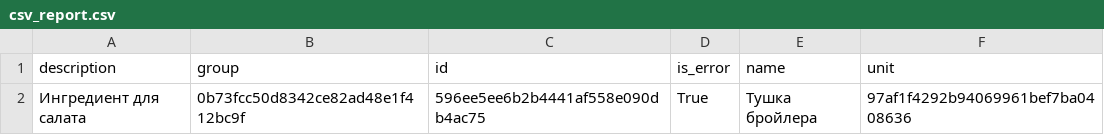
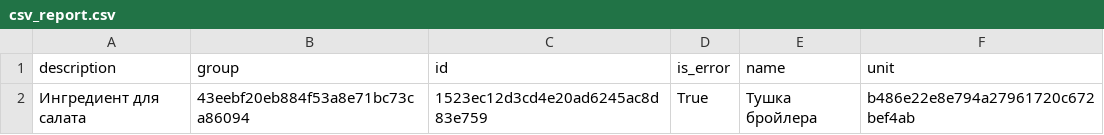
Before and after one commit to qliquiz/design-patterns, a CSV file: csv_report.csv, drawn as a sheet.

```diff
--- a/csv_report.csv
+++ b/csv_report.csv
@@ -1,2 +1,2 @@
 description;group;id;is_error;name;unit
-Ингредиент для салата;0b73fcc50d8342ce82ad48e1f412bc9f;596ee5ee6b2b4441af558e090db4ac75;True;Тушка бройлера;97af1f4292b94069961bef7ba0408636
+Ингредиент для салата;43eebf20eb884f53a8e71bc73ca86094;1523ec12d3cd4e20ad6245ac8d83e759;True;Тушка бройлера;b486e22e8e794a27961720c672bef4ab
```
Also changed, not shown: 14 other files.
